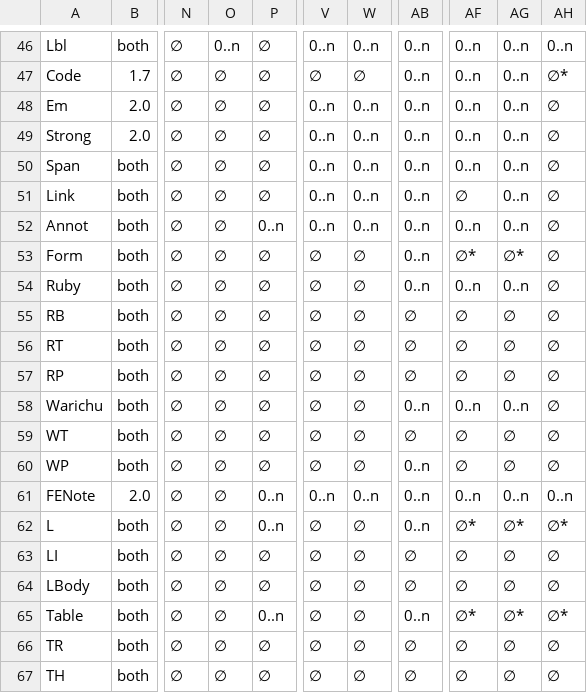
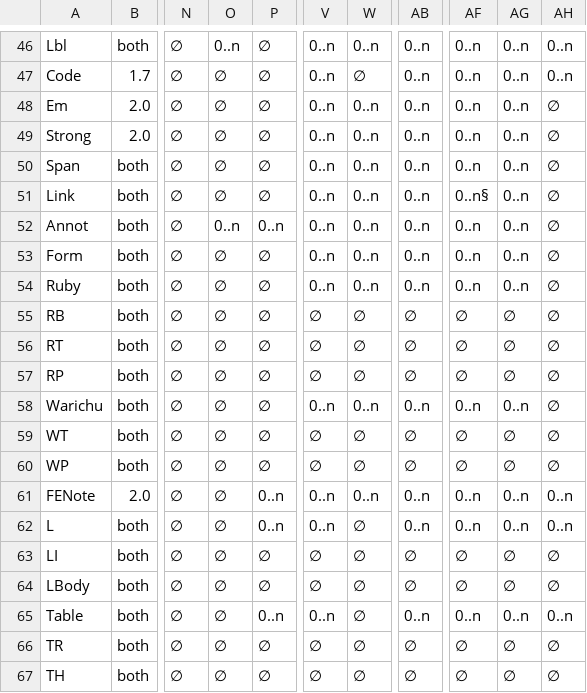
Before and after one commit to latex3/latex2e, a CSV file: texmf/tex/latex/tagpdf/tagpdf-parent-child-2.csv, drawn as a sheet; only a part is shown, gaps mark what is left out; the diff covers the shown part only; the diff names each change by its address in the sheet, - before the commit and + after, or states it on an @@ line.

```diff
--- a/texmf/tex/latex/tagpdf/tagpdf-parent-child-2.csv
+++ b/texmf/tex/latex/tagpdf/tagpdf-parent-child-2.csv
-V47: ∅
+V47: 0..n
-AH47: ∅*
+AH47: 0..n
-AF51: ∅
+AF51: 0..n§
-O52: ∅
+O52: 0..n
-V53:V54: ∅
+V53:V54: 0..n
-W53:W54: ∅
+W53:W54: 0..n
-AF53: ∅*
+AF53: 0..n
-AG53: ∅*
+AG53: 0..n
-V58: ∅
+V58: 0..n
-W58: ∅
+W58: 0..n
-AB60: 0..n
+AB60: ∅
-V62: ∅
+V62: 0..n
-AF62: ∅*
+AF62: 0..n
-AG62: ∅*
+AG62: 0..n
-AH62: ∅*
+AH62: 0..n
-V65: ∅
+V65: 0..n
-AF65: ∅*
+AF65: 0..n
-AG65: ∅*
+AG65: 0..n
-AH65: ∅*
+AH65: 0..n
```
Also changed, not shown: 82 edited cells elsewhere in this file, texmf/tex/latex/tagpdf/tagpdf-parent-child.csv, 27 other files.
